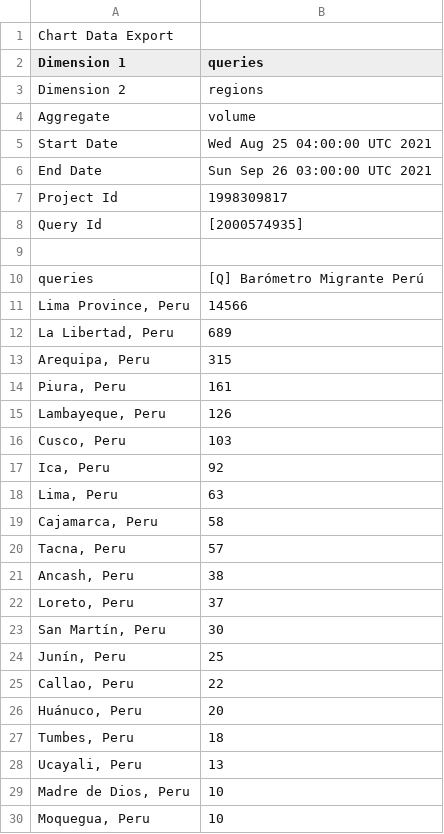
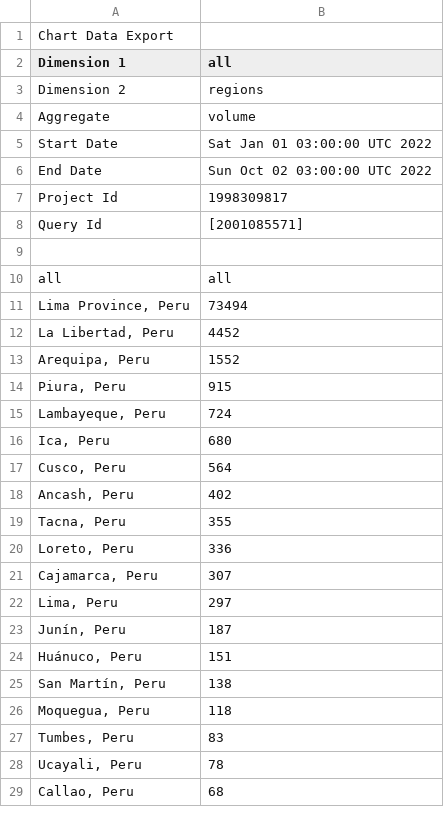
Before and after one commit to jordinola1470/BX-Codes, a CSV file: Perú/Peru/Total.csv, drawn as a sheet; only a part is shown; the diff covers the shown part only.

```diff
--- a/Perú/Peru/Total.csv
+++ b/Perú/Peru/Total.csv
@@ -1,30 +1,29 @@
 "Chart Data Export",
-"Dimension 1","queries"
+"Dimension 1","all"
 "Dimension 2","regions"
 "Aggregate","volume"
-"Start Date","Wed Aug 25 04:00:00 UTC 2021"
-"End Date","Sun Sep 26 03:00:00 UTC 2021"
+"Start Date","Sat Jan 01 03:00:00 UTC 2022"
+"End Date","Sun Oct 02 03:00:00 UTC 2022"
 "Project Id","1998309817"
-"Query Id","[2000574935]"
+"Query Id","[2001085571]"
 
-"queries","[Q] Barómetro Migrante Perú"
-"Lima Province, Peru",14566
-"La Libertad, Peru",689
-"Arequipa, Peru",315
-"Piura, Peru",161
-"Lambayeque, Peru",126
-"Cusco, Peru",103
-"Ica, Peru",92
-"Lima, Peru",63
-"Cajamarca, Peru",58
-"Tacna, Peru",57
-"Ancash, Peru",38
-"Loreto, Peru",37
-"San Martín, Peru",30
-"Junín, Peru",25
-"Callao, Peru",22
-"Huánuco, Peru",20
-"Tumbes, Peru",18
-"Ucayali, Peru",13
-"Madre de Dios, Peru",10
-"Moquegua, Peru",10
+"all","all"
+"Lima Province, Peru",73494
+"La Libertad, Peru",4452
+"Arequipa, Peru",1552
+"Piura, Peru",915
+"Lambayeque, Peru",724
+"Ica, Peru",680
+"Cusco, Peru",564
+"Ancash, Peru",402
+"Tacna, Peru",355
+"Loreto, Peru",336
+"Cajamarca, Peru",307
+"Lima, Peru",297
+"Junín, Peru",187
+"Huánuco, Peru",151
+"San Martín, Peru",138
+"Moquegua, Peru",118
+"Tumbes, Peru",83
+"Ucayali, Peru",78
+"Callao, Peru",68
```
Also changed, not shown: 3 added rows, 1 removed row and 3 edited cells elsewhere in this file, Perú/Peru/Xenofobia.csv, 8 other files.
